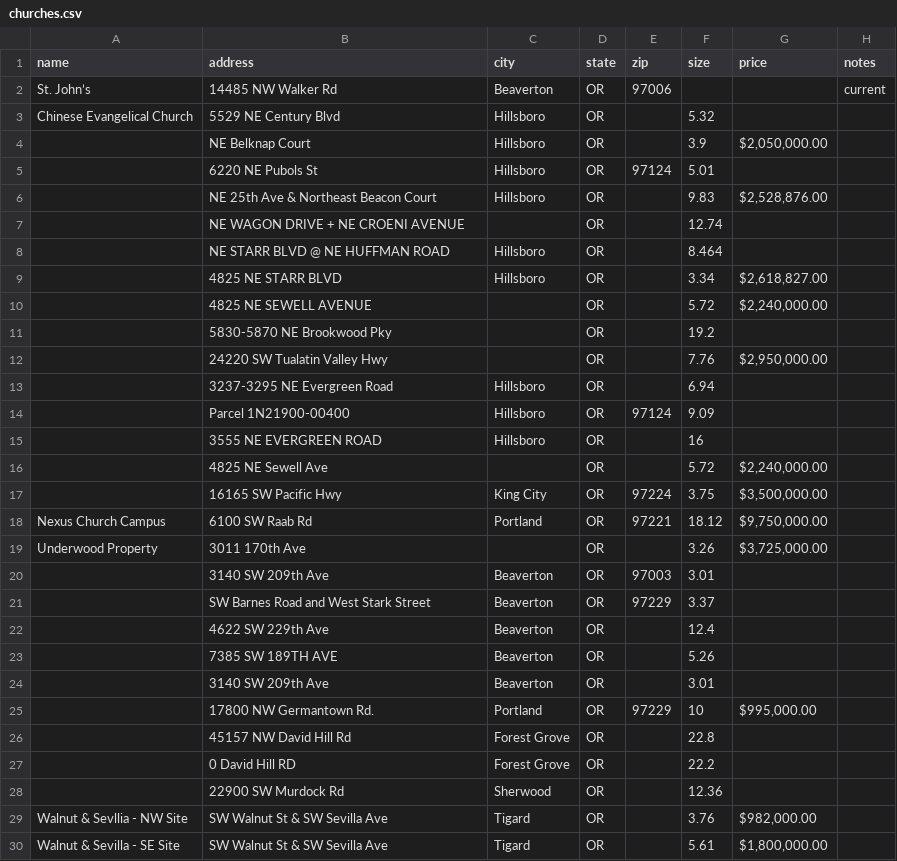
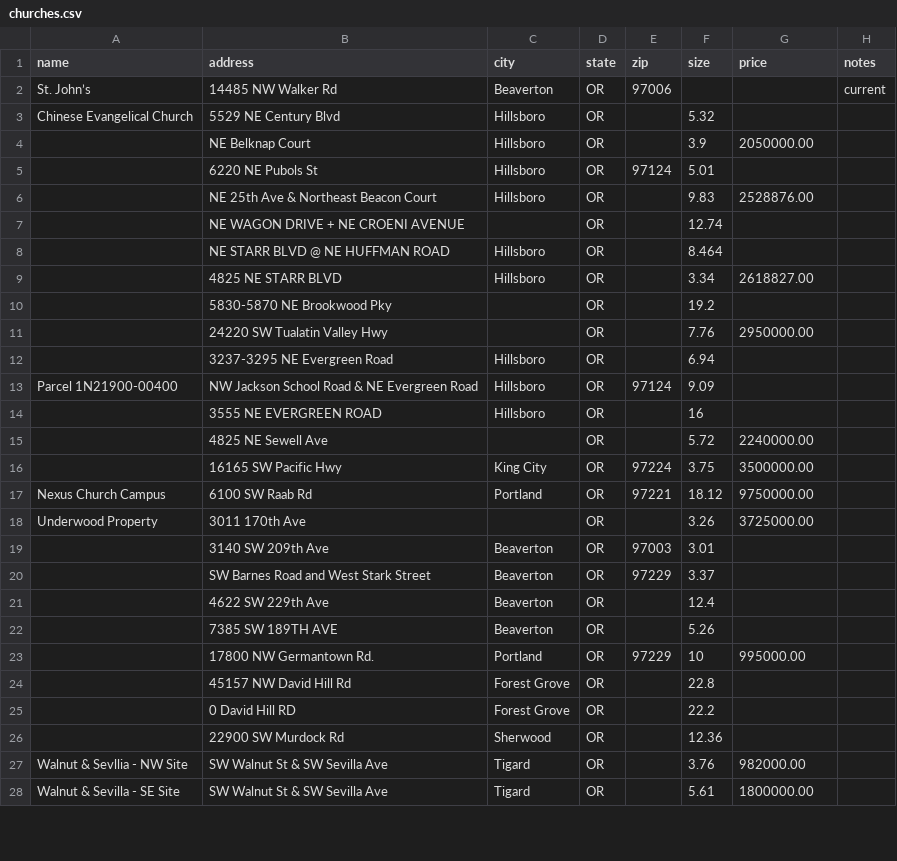
Before and after one commit to pjungwir/church-drive-times, a CSV file: churches.csv, drawn as a sheet; only a part is shown; the diff covers the shown part only.

Commit message:
Clean up churches.csv
- Removed currency formatting so Postgres can `\copy` it into a table.
- Removed duplicate entries.

```diff
--- a/churches.csv
+++ b/churches.csv
@@ -3,18 +3,17 @@ St. John’s,14485 NW Walker Rd,Beaverton,OR,97006,,,current
 Chinese Evangelical Church,5529 NE Century Blvd,Hillsboro,OR,,5.32,,
-,NE Belknap Court,Hillsboro,OR,,3.9,"$2,050,000.00",
+,NE Belknap Court,Hillsboro,OR,,3.9,2050000.00,
 ,6220 NE Pubols St,Hillsboro,OR,97124,5.01,,
-,NE 25th Ave & Northeast Beacon Court ,Hillsboro,OR,,9.83,"$2,528,876.00",
+,NE 25th Ave & Northeast Beacon Court,Hillsboro,OR,,9.83,2528876.00,
 ,NE WAGON DRIVE + NE CROENI AVENUE,,OR,,12.74,,
 ,NE STARR BLVD @ NE HUFFMAN ROAD,Hillsboro,OR,,8.464,,
-,4825 NE STARR BLVD,Hillsboro,OR,,3.34,"$2,618,827.00",
-,4825 NE SEWELL AVENUE,,OR,,5.72,"$2,240,000.00",
+,4825 NE STARR BLVD,Hillsboro,OR,,3.34,2618827.00,
 ,5830-5870 NE Brookwood Pky,,OR,,19.2,,
-,24220 SW Tualatin Valley Hwy,,OR,,7.76,"$2,950,000.00",
+,24220 SW Tualatin Valley Hwy,,OR,,7.76,2950000.00,
 ,3237-3295 NE Evergreen Road,Hillsboro,OR,,6.94,,
-,Parcel 1N21900-00400,Hillsboro,OR,97124,9.09,,
+Parcel 1N21900-00400,NW Jackson School Road & NE Evergreen Road,Hillsboro,OR,97124,9.09,,
 ,3555 NE EVERGREEN ROAD,Hillsboro,OR,,16,,
-,4825 NE Sewell Ave,,OR,,5.72,"$2,240,000.00",
-,16165 SW Pacific Hwy,King City,OR,97224,3.75,"$3,500,000.00",
-Nexus Church Campus,6100 SW Raab Rd,Portland,OR,97221,18.12,"$9,750,000.00",
-Underwood Property,3011 170th Ave,,OR,,3.26,"$3,725,000.00",
+,4825 NE Sewell Ave,,OR,,5.72,2240000.00,
+,16165 SW Pacific Hwy,King City,OR,97224,3.75,3500000.00,
+Nexus Church Campus,6100 SW Raab Rd,Portland,OR,97221,18.12,9750000.00,
+Underwood Property,3011 170th Ave,,OR,,3.26,3725000.00,
 ,3140 SW 209th Ave,Beaverton,OR,97003,3.01,,
@@ -23,4 +22,3 @@ Underwood Property,3011 170th Ave,,OR,,3.26,"$3,725,000.00",
 ,7385 SW 189TH AVE,Beaverton,OR,,5.26,,
-,3140 SW 209th Ave,Beaverton,OR,,3.01,,
-,17800 NW Germantown Rd.,Portland,OR,97229,10,"$995,000.00",
+,17800 NW Germantown Rd.,Portland,OR,97229,10,995000.00,
 ,45157 NW David Hill Rd,Forest Grove,OR,,22.8,,
@@ -28,3 +26,3 @@ Underwood Property,3011 170th Ave,,OR,,3.26,"$3,725,000.00",
 ,22900 SW Murdock Rd,Sherwood,OR,,12.36,,
-Walnut & Sevllia - NW Site,SW Walnut St & SW Sevilla Ave,Tigard,OR,,3.76,"$982,000.00",
-Walnut & Sevilla - SE Site,SW Walnut St & SW Sevilla Ave,Tigard,OR,,5.61,"$1,800,000.00",
+Walnut & Sevllia - NW Site,SW Walnut St & SW Sevilla Ave,Tigard,OR,,3.76,982000.00,
+Walnut & Sevilla - SE Site,SW Walnut St & SW Sevilla Ave,Tigard,OR,,5.61,1800000.00,
```
Also changed, not shown: 2 edited cells elsewhere in this file.
